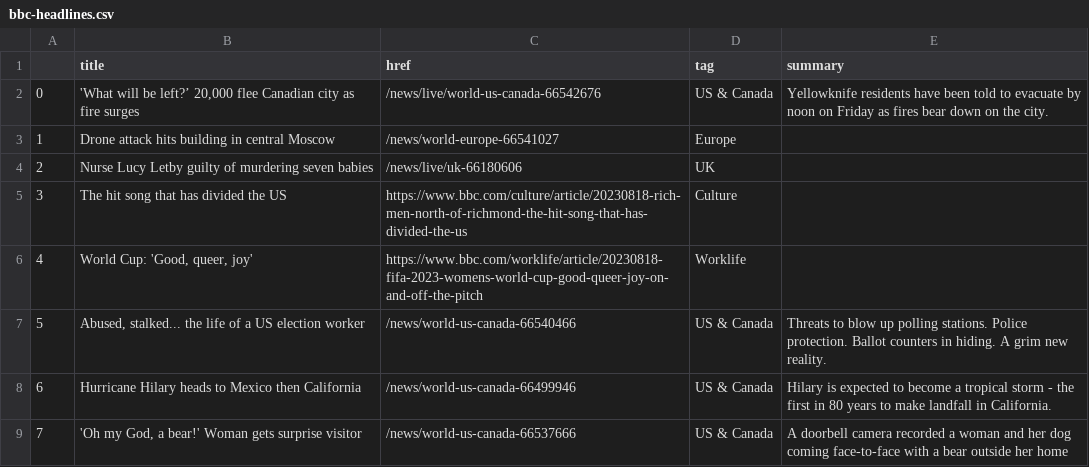
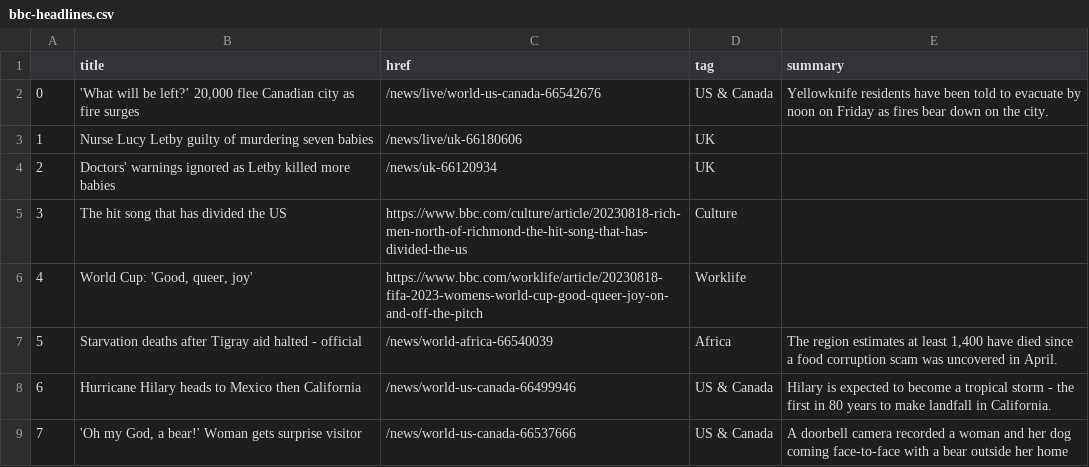
Before and after one commit to gbolduan/automatic-scraper, a CSV file: bbc-headlines.csv, drawn as a sheet; only a part is shown.

```diff
--- a/bbc-headlines.csv
+++ b/bbc-headlines.csv
@@ -2,7 +2,7 @@
 0,"'What will be left?’ 20,000 flee Canadian city as fire surges",/news/live/world-us-canada-66542676,US & Canada,Yellowknife residents have been told to evacuate by noon on Friday as fires bear down on the city.
-1,Drone attack hits building in central Moscow,/news/world-europe-66541027,Europe,
-2,Nurse Lucy Letby guilty of murdering seven babies,/news/live/uk-66180606,UK,
+1,Nurse Lucy Letby guilty of murdering seven babies,/news/live/uk-66180606,UK,
+2,Doctors' warnings ignored as Letby killed more babies,/news/uk-66120934,UK,
 3,The hit song that has divided the US,https://www.bbc.com/culture/article/20230818-rich-men-north-of-richmond-the-hit-song-that-has-divided-the-us,Culture,
 4,"World Cup: 'Good, queer, joy'",https://www.bbc.com/worklife/article/20230818-fifa-2023-womens-world-cup-good-queer-joy-on-and-off-the-pitch,Worklife,
-5,"Abused, stalked... the life of a US election worker",/news/world-us-canada-66540466,US & Canada,Threats to blow up polling stations. Police protection. Ballot counters in hiding. A grim new reality.
+5,Starvation deaths after Tigray aid halted - official,/news/world-africa-66540039,Africa,"The region estimates at least 1,400 have died since a food corruption scam was uncovered in April."
 6,Hurricane Hilary heads to Mexico then California,/news/world-us-canada-66499946,US & Canada,Hilary is expected to become a tropical storm - the first in 80 years to make landfall in California.
```
